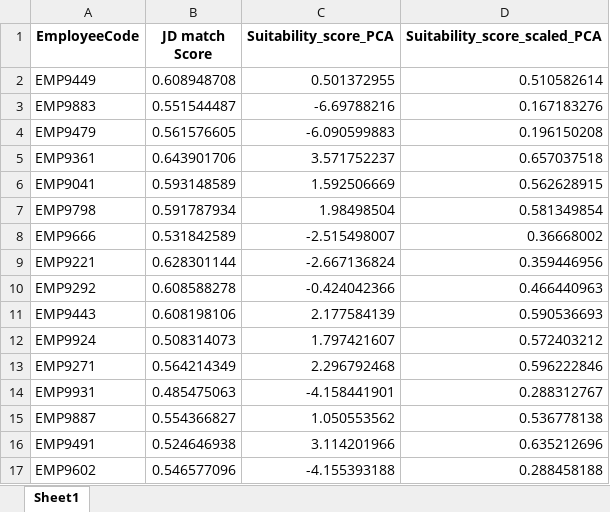
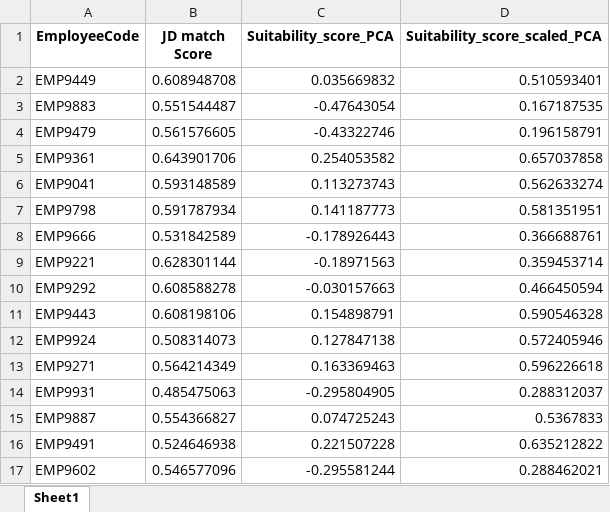
Before and after one commit to DanukaDilshann/AI-Driven-Job-Role-Fit-Prediction, an Excel workbook: code/Dataset/PCA_scores.xlsx, sheet Sheet1, drawn as a sheet; only a part is shown; values as stored, in another font and other column widths than the file's, no borders; the diff covers the shown part only; the diff names each change by its address in the sheet, - before the commit and + after, or states it on an @@ line.

```diff
--- a/code/Dataset/PCA_scores.xlsx (sheet Sheet1)
+++ b/code/Dataset/PCA_scores.xlsx (sheet Sheet1)
-C2 (Suitability_score_PCA): 0.501372955
+C2 (Suitability_score_PCA): 0.035669832
-D2 (Suitability_score_scaled_PCA): 0.510582614
+D2 (Suitability_score_scaled_PCA): 0.510593401
-C3 (Suitability_score_PCA): -6.69788216
+C3 (Suitability_score_PCA): -0.47643054
-D3 (Suitability_score_scaled_PCA): 0.167183276
+D3 (Suitability_score_scaled_PCA): 0.167187535
-C4 (Suitability_score_PCA): -6.090599883
+C4 (Suitability_score_PCA): -0.43322746
-D4 (Suitability_score_scaled_PCA): 0.196150208
+D4 (Suitability_score_scaled_PCA): 0.196158791
-C5 (Suitability_score_PCA): 3.571752237
+C5 (Suitability_score_PCA): 0.254053582
-D5 (Suitability_score_scaled_PCA): 0.657037518
+D5 (Suitability_score_scaled_PCA): 0.657037858
-C6 (Suitability_score_PCA): 1.592506669
+C6 (Suitability_score_PCA): 0.113273743
-D6 (Suitability_score_scaled_PCA): 0.562628915
+D6 (Suitability_score_scaled_PCA): 0.562633274
-C7 (Suitability_score_PCA): 1.98498504
+C7 (Suitability_score_PCA): 0.141187773
-D7 (Suitability_score_scaled_PCA): 0.581349854
+D7 (Suitability_score_scaled_PCA): 0.581351951
-C8 (Suitability_score_PCA): -2.515498007
+C8 (Suitability_score_PCA): -0.178926443
-D8 (Suitability_score_scaled_PCA): 0.36668002
+D8 (Suitability_score_scaled_PCA): 0.366688761
-C9 (Suitability_score_PCA): -2.667136824
+C9 (Suitability_score_PCA): -0.18971563
-D9 (Suitability_score_scaled_PCA): 0.359446956
+D9 (Suitability_score_scaled_PCA): 0.359453714
-C10 (Suitability_score_PCA): -0.424042366
+C10 (Suitability_score_PCA): -0.030157663
-D10 (Suitability_score_scaled_PCA): 0.466440963
+D10 (Suitability_score_scaled_PCA): 0.466450594
-C11 (Suitability_score_PCA): 2.177584139
+C11 (Suitability_score_PCA): 0.154898791
-D11 (Suitability_score_scaled_PCA): 0.590536693
+D11 (Suitability_score_scaled_PCA): 0.590546328
-C12 (Suitability_score_PCA): 1.797421607
+C12 (Suitability_score_PCA): 0.127847138
-D12 (Suitability_score_scaled_PCA): 0.572403212
+D12 (Suitability_score_scaled_PCA): 0.572405946
-C13 (Suitability_score_PCA): 2.296792468
+C13 (Suitability_score_PCA): 0.163369463
-D13 (Suitability_score_scaled_PCA): 0.596222846
+D13 (Suitability_score_scaled_PCA): 0.596226618
-C14 (Suitability_score_PCA): -4.158441901
+C14 (Suitability_score_PCA): -0.295804905
-D14 (Suitability_score_scaled_PCA): 0.288312767
+D14 (Suitability_score_scaled_PCA): 0.288312037
-C15 (Suitability_score_PCA): 1.050553562
+C15 (Suitability_score_PCA): 0.074725243
-D15 (Suitability_score_scaled_PCA): 0.536778138
+D15 (Suitability_score_scaled_PCA): 0.5367833
-C16 (Suitability_score_PCA): 3.114201966
+C16 (Suitability_score_PCA): 0.221507228
-D16 (Suitability_score_scaled_PCA): 0.635212696
+D16 (Suitability_score_scaled_PCA): 0.635212822
-C17 (Suitability_score_PCA): -4.155393188
+C17 (Suitability_score_PCA): -0.295581244
-D17 (Suitability_score_scaled_PCA): 0.288458188
+D17 (Suitability_score_scaled_PCA): 0.288462021
```
Also changed, not shown: 445 edited cells elsewhere in this sheet, code/Dataset/Autoencoder_score.xlsx, code/Dataset/Both_Approches.xlsx, 20 other files.
